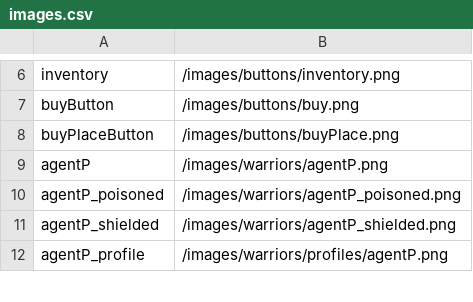
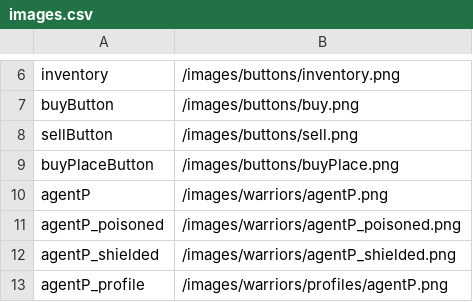
Before and after one commit to zeke0816/towerDefense, a CSV file: towerDefense/resources/databases/tables/images.csv, drawn as a sheet; only a part is shown, gaps mark what is left out.

```diff
--- a/towerDefense/resources/databases/tables/images.csv
+++ b/towerDefense/resources/databases/tables/images.csv
@@ -7,2 +7,3 @@ inventory,/images/buttons/inventory.png
 buyButton,/images/buttons/buy.png
+sellButton,/images/buttons/sell.png
 buyPlaceButton,/images/buttons/buyPlace.png
```
Also changed, not shown: 23 other files.
